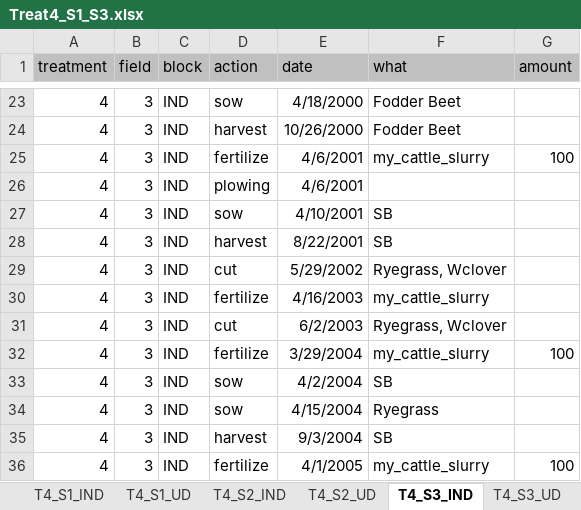
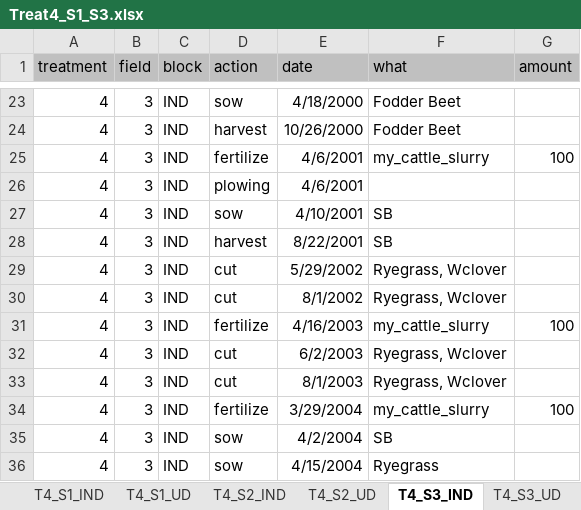
Before and after one commit to JacobGudbjerg/PyDaisy, an Excel workbook: Projects/STYR-N/Treat4_S1_S3.xlsx, sheet T4_S3_IND, drawn as a sheet; only a part is shown, gaps mark what is left out; the shorter side is filled out with more unchanged rows; values as stored, in another font and other column widths than the file's, no borders; addresses are those after the commit; the diff names each change by its address in the sheet, - before the commit and + after, or states it on an @@ line.

```diff
--- a/Projects/STYR-N/Treat4_S1_S3.xlsx (sheet T4_S3_IND)
+++ b/Projects/STYR-N/Treat4_S1_S3.xlsx (sheet T4_S3_IND)
+row 30: 4 | 3 | IND | cut | 8/1/2002 | Ryegrass, Wclover
-G31 (amount): (empty)
+G31 (amount): 100
+row 33: 4 | 3 | IND | cut | 8/1/2003 | Ryegrass, Wclover
```
Also changed, not shown: sheet T4_S2_IND, sheet T4_S3_UD, Projects/STYR-N/Treat5_S1_S3_IND_UD2.xlsx, 3 other files.
